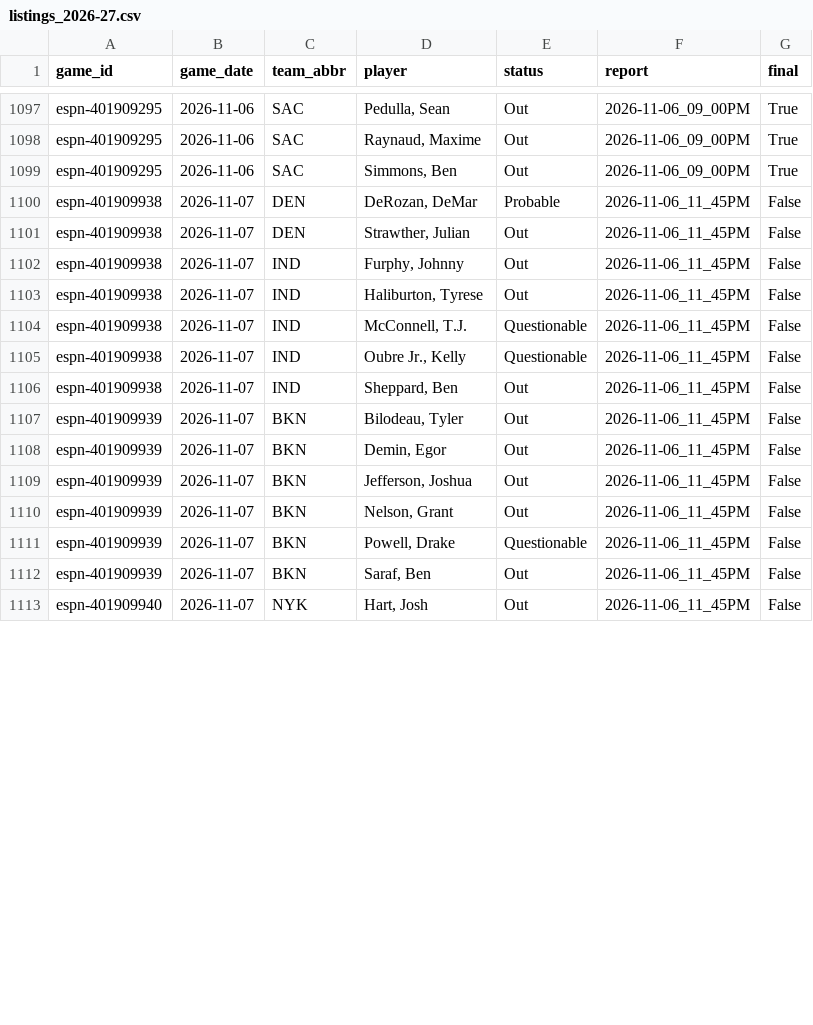
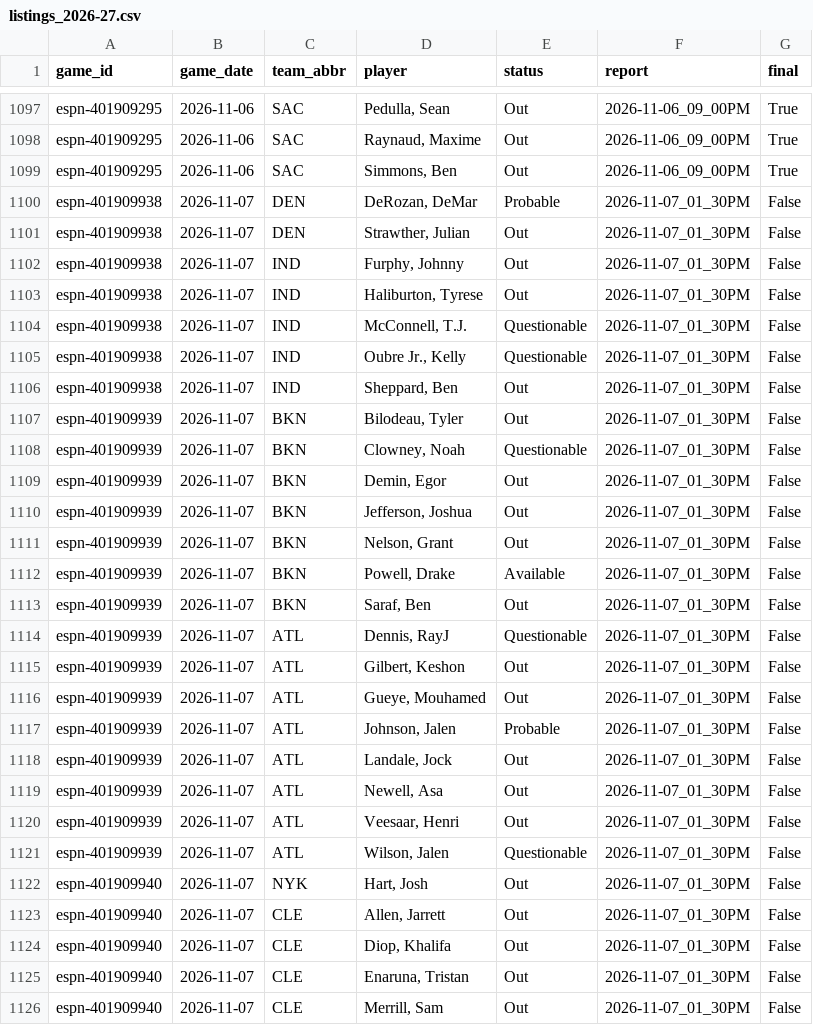
Before and after one commit to z3nsz/nba-prediction, a CSV file: live_state/listings_2026-27.csv, drawn as a sheet; only a part is shown, gaps mark what is left out; the diff covers the shown part only.

```diff
--- a/live_state/listings_2026-27.csv
+++ b/live_state/listings_2026-27.csv
@@ -1099,15 +1099,28 @@ espn-401909295,2026-11-06,SAC,"Raynaud, Maxime",Out,2026-11-06_09_00PM,True
 espn-401909295,2026-11-06,SAC,"Simmons, Ben",Out,2026-11-06_09_00PM,True
-espn-401909938,2026-11-07,DEN,"DeRozan, DeMar",Probable,2026-11-06_11_45PM,False
-espn-401909938,2026-11-07,DEN,"Strawther, Julian",Out,2026-11-06_11_45PM,False
-espn-401909938,2026-11-07,IND,"Furphy, Johnny",Out,2026-11-06_11_45PM,False
-espn-401909938,2026-11-07,IND,"Haliburton, Tyrese",Out,2026-11-06_11_45PM,False
-espn-401909938,2026-11-07,IND,"McConnell, T.J.",Questionable,2026-11-06_11_45PM,False
-espn-401909938,2026-11-07,IND,"Oubre Jr., Kelly",Questionable,2026-11-06_11_45PM,False
-espn-401909938,2026-11-07,IND,"Sheppard, Ben",Out,2026-11-06_11_45PM,False
-espn-401909939,2026-11-07,BKN,"Bilodeau, Tyler",Out,2026-11-06_11_45PM,False
-espn-401909939,2026-11-07,BKN,"Demin, Egor",Out,2026-11-06_11_45PM,False
-espn-401909939,2026-11-07,BKN,"Jefferson, Joshua",Out,2026-11-06_11_45PM,False
-espn-401909939,2026-11-07,BKN,"Nelson, Grant",Out,2026-11-06_11_45PM,False
-espn-401909939,2026-11-07,BKN,"Powell, Drake",Questionable,2026-11-06_11_45PM,False
-espn-401909939,2026-11-07,BKN,"Saraf, Ben",Out,2026-11-06_11_45PM,False
-espn-401909940,2026-11-07,NYK,"Hart, Josh",Out,2026-11-06_11_45PM,False
+espn-401909938,2026-11-07,DEN,"DeRozan, DeMar",Probable,2026-11-07_01_30PM,False
+espn-401909938,2026-11-07,DEN,"Strawther, Julian",Out,2026-11-07_01_30PM,False
+espn-401909938,2026-11-07,IND,"Furphy, Johnny",Out,2026-11-07_01_30PM,False
+espn-401909938,2026-11-07,IND,"Haliburton, Tyrese",Out,2026-11-07_01_30PM,False
+espn-401909938,2026-11-07,IND,"McConnell, T.J.",Questionable,2026-11-07_01_30PM,False
+espn-401909938,2026-11-07,IND,"Oubre Jr., Kelly",Questionable,2026-11-07_01_30PM,False
+espn-401909938,2026-11-07,IND,"Sheppard, Ben",Out,2026-11-07_01_30PM,False
+espn-401909939,2026-11-07,BKN,"Bilodeau, Tyler",Out,2026-11-07_01_30PM,False
+espn-401909939,2026-11-07,BKN,"Clowney, Noah",Questionable,2026-11-07_01_30PM,False
+espn-401909939,2026-11-07,BKN,"Demin, Egor",Out,2026-11-07_01_30PM,False
+espn-401909939,2026-11-07,BKN,"Jefferson, Joshua",Out,2026-11-07_01_30PM,False
+espn-401909939,2026-11-07,BKN,"Nelson, Grant",Out,2026-11-07_01_30PM,False
+espn-401909939,2026-11-07,BKN,"Powell, Drake",Available,2026-11-07_01_30PM,False
+espn-401909939,2026-11-07,BKN,"Saraf, Ben",Out,2026-11-07_01_30PM,False
+espn-401909939,2026-11-07,ATL,"Dennis, RayJ",Questionable,2026-11-07_01_30PM,False
+espn-401909939,2026-11-07,ATL,"Gilbert, Keshon",Out,2026-11-07_01_30PM,False
+espn-401909939,2026-11-07,ATL,"Gueye, Mouhamed",Out,2026-11-07_01_30PM,False
+espn-401909939,2026-11-07,ATL,"Johnson, Jalen",Probable,2026-11-07_01_30PM,False
+espn-401909939,2026-11-07,ATL,"Landale, Jock",Out,2026-11-07_01_30PM,False
+espn-401909939,2026-11-07,ATL,"Newell, Asa",Out,2026-11-07_01_30PM,False
+espn-401909939,2026-11-07,ATL,"Veesaar, Henri",Out,2026-11-07_01_30PM,False
+espn-401909939,2026-11-07,ATL,"Wilson, Jalen",Questionable,2026-11-07_01_30PM,False
+espn-401909940,2026-11-07,NYK,"Hart, Josh",Out,2026-11-07_01_30PM,False
+espn-401909940,2026-11-07,CLE,"Allen, Jarrett",Out,2026-11-07_01_30PM,False
+espn-401909940,2026-11-07,CLE,"Diop, Khalifa",Out,2026-11-07_01_30PM,False
+espn-401909940,2026-11-07,CLE,"Enaruna, Tristan",Out,2026-11-07_01_30PM,False
+espn-401909940,2026-11-07,CLE,"Merrill, Sam",Out,2026-11-07_01_30PM,False
```
Also changed, not shown: 3 added rows and 19 edited cells elsewhere in this file, live_state/predictions_2026-27.csv, 8 other files.
